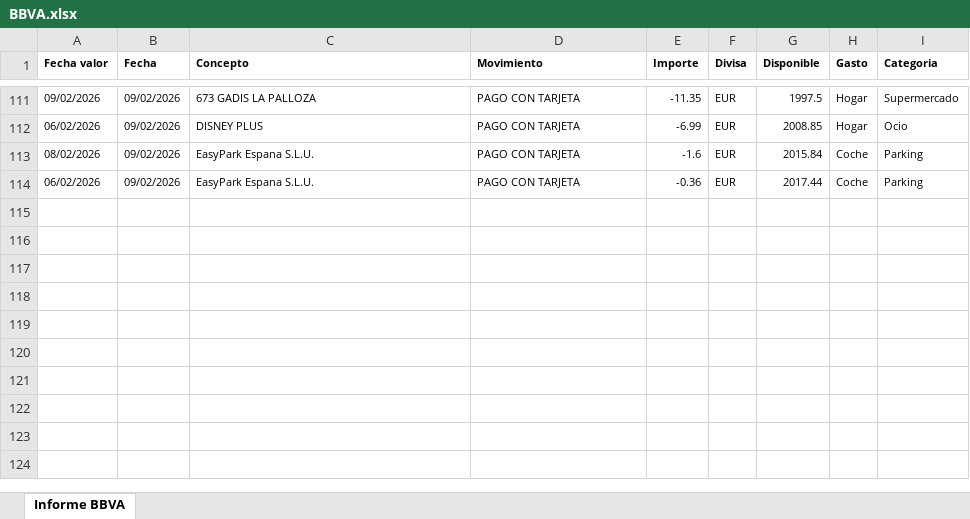
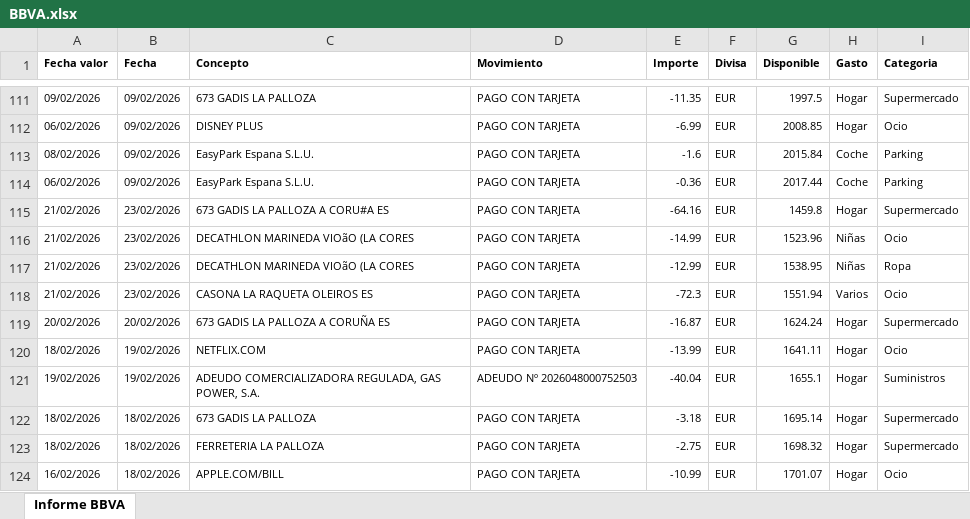
Before and after one commit to nacholandin/Gasto-banco, an Excel workbook: Source/BBVA.xlsx, sheet Informe BBVA, drawn as a sheet; only a part is shown, gaps mark what is left out; values as stored, in another font and other column widths than the file's, no borders; charts and pictures not drawn; the diff names each change by its address in the sheet, - before the commit and + after, or states it on an @@ line.

```diff
--- a/Source/BBVA.xlsx (sheet Informe BBVA)
+++ b/Source/BBVA.xlsx (sheet Informe BBVA)
+row 115: 21/02/2026 | 23/02/2026 | 673 GADIS LA PALLOZA A CORU#A ES | PAGO CON TARJETA | -64.16 | EUR | 1459.8 | Hogar | Supermercado
+row 116: 21/02/2026 | 23/02/2026 | DECATHLON MARINEDA VIOãO (LA CORES | PAGO CON TARJETA | -14.99 | EUR | 1523.96 | Niñas | Ocio
+row 117: 21/02/2026 | 23/02/2026 | DECATHLON MARINEDA VIOãO (LA CORES | PAGO CON TARJETA | -12.99 | EUR | 1538.95 | Niñas | Ropa
+row 118: 21/02/2026 | 23/02/2026 | CASONA LA RAQUETA OLEIROS ES | PAGO CON TARJETA | -72.3 | EUR | 1551.94 | Varios | Ocio
+row 119: 20/02/2026 | 20/02/2026 | 673 GADIS LA PALLOZA A CORUÑA ES | PAGO CON TARJETA | -16.87 | EUR | 1624.24 | Hogar | Supermercado
+row 120: 18/02/2026 | 19/02/2026 | NETFLIX.COM | PAGO CON TARJETA | -13.99 | EUR | 1641.11 | Hogar | Ocio
+row 121: 19/02/2026 | 19/02/2026 | ADEUDO COMERCIALIZADORA REGULADA, GAS POWER, S.A. | ADEUDO Nº 2026048000752503 | -40.04 | EUR | 1655.1 | Hogar | Suministros
+row 122: 18/02/2026 | 18/02/2026 | 673 GADIS LA PALLOZA | PAGO CON TARJETA | -3.18 | EUR | 1695.14 | Hogar | Supermercado
+row 123: 18/02/2026 | 18/02/2026 | FERRETERIA LA PALLOZA | PAGO CON TARJETA | -2.75 | EUR | 1698.32 | Hogar | Supermercado
+row 124: 16/02/2026 | 18/02/2026 | APPLE.COM/BILL | PAGO CON TARJETA | -10.99 | EUR | 1701.07 | Hogar | Ocio
```
Also changed, not shown: 2 other files.
